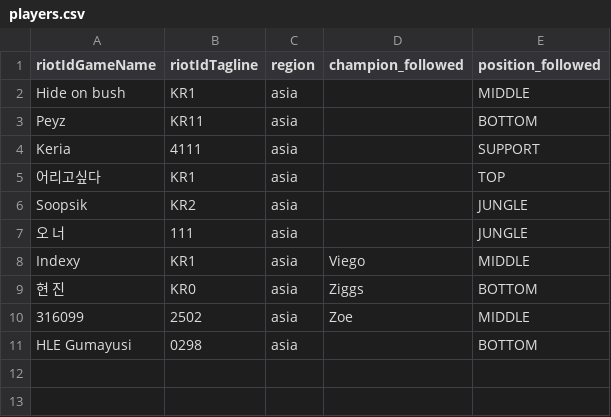
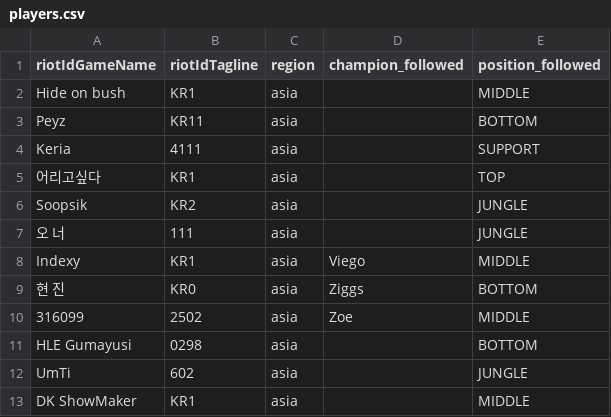
Before and after one commit to jmpa90/lol-replays-downloader, a CSV file: data/players.csv, drawn as a sheet; the diff names each change by its address in the sheet, - before the commit and + after, or states it on an @@ line.

Commit message:
Update players.csv

```diff
--- a/data/players.csv
+++ b/data/players.csv
+row 12: UmTi | 602 | asia |  | JUNGLE
+row 13: DK ShowMaker | KR1 | asia |  | MIDDLE
```
